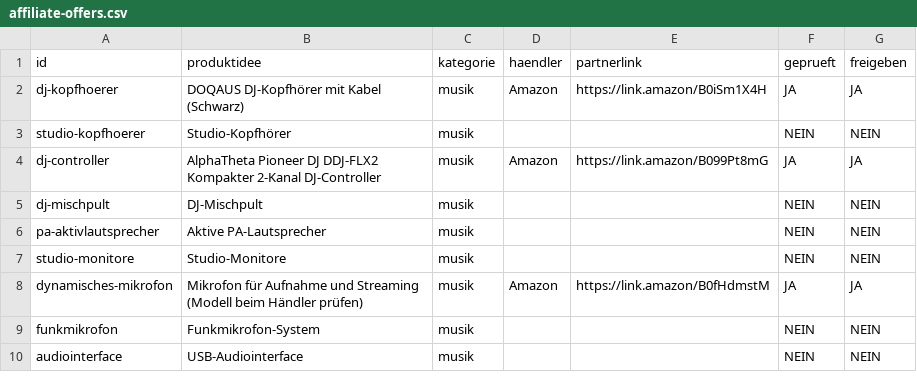
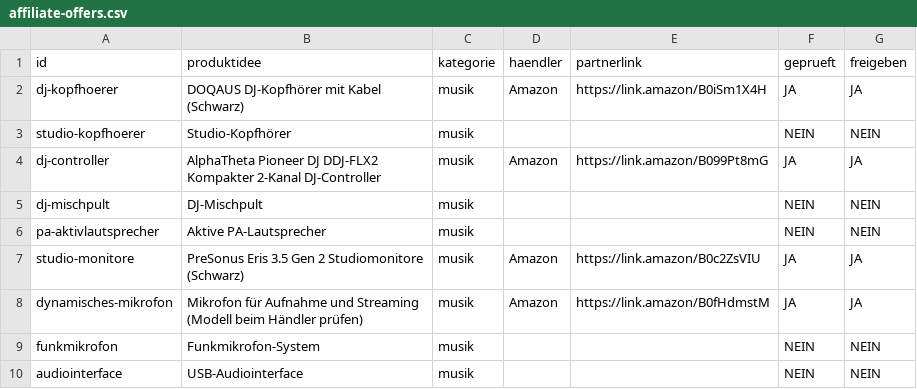
Before and after one commit to djalpha2000music-bit/alltagsfinder-shop, a CSV file: data/affiliate-offers.csv, drawn as a sheet; only a part is shown.

Commit message:
Publish screenshot-verified PreSonus Eris 3.5 Gen 2 partner offer

```diff
--- a/data/affiliate-offers.csv
+++ b/data/affiliate-offers.csv
@@ -6,3 +6,3 @@ id,produktidee,kategorie,haendler,partnerlink,geprueft,freigeben
 "pa-aktivlautsprecher","Aktive PA-Lautsprecher","musik","","","NEIN","NEIN"
-"studio-monitore","Studio-Monitore","musik","","","NEIN","NEIN"
+"studio-monitore","PreSonus Eris 3.5 Gen 2 Studiomonitore (Schwarz)","musik","Amazon","https://link.amazon/B0c2ZsVIU","JA","JA"
 "dynamisches-mikrofon","Mikrofon für Aufnahme und Streaming (Modell beim Händler prüfen)","musik","Amazon","https://link.amazon/B0fHdmstM","JA","JA"
```
